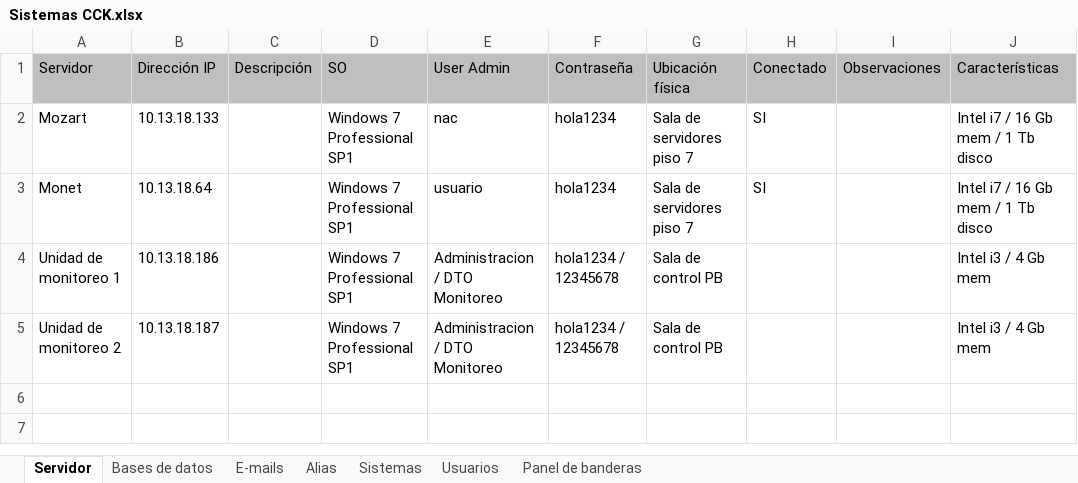
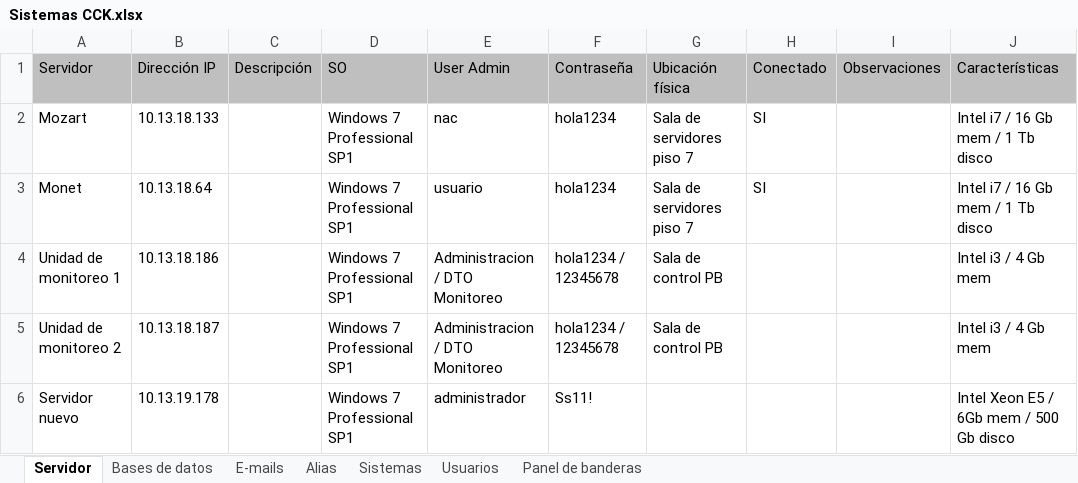
Before and after one commit to jsrxar/dge, an Excel workbook: 3-tecnologia/3-proyecto/Sistemas CCK.xlsx, sheet Servidor, drawn as a sheet; values as stored, in another font and other column widths than the file's, no borders; table styles not drawn; the diff names each change by its address in the sheet, - before the commit and + after, or states it on an @@ line.

```diff
--- a/3-tecnologia/3-proyecto/Sistemas CCK.xlsx (sheet Servidor)
+++ b/3-tecnologia/3-proyecto/Sistemas CCK.xlsx (sheet Servidor)
+row 6: Servidor nuevo | 10.13.19.178 |  | Windows 7 Professional SP1 | administrador | Ss11! |  |  |  | Intel Xeon E5 / 6Gb mem / 500 Gb disco
```
Also changed, not shown: sheet Usuarios, sheet Sistemas, sheet Bases de datos, sheet Panel de banderas.
